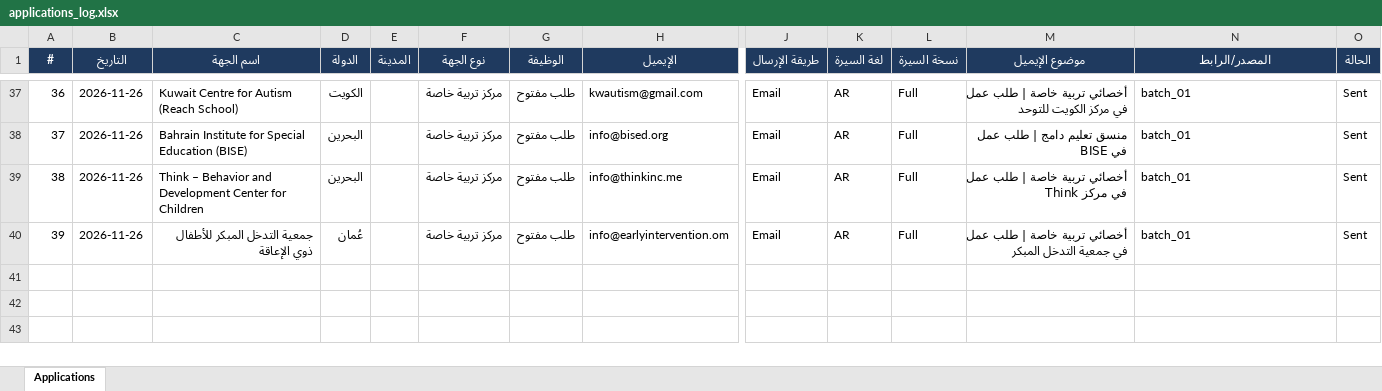
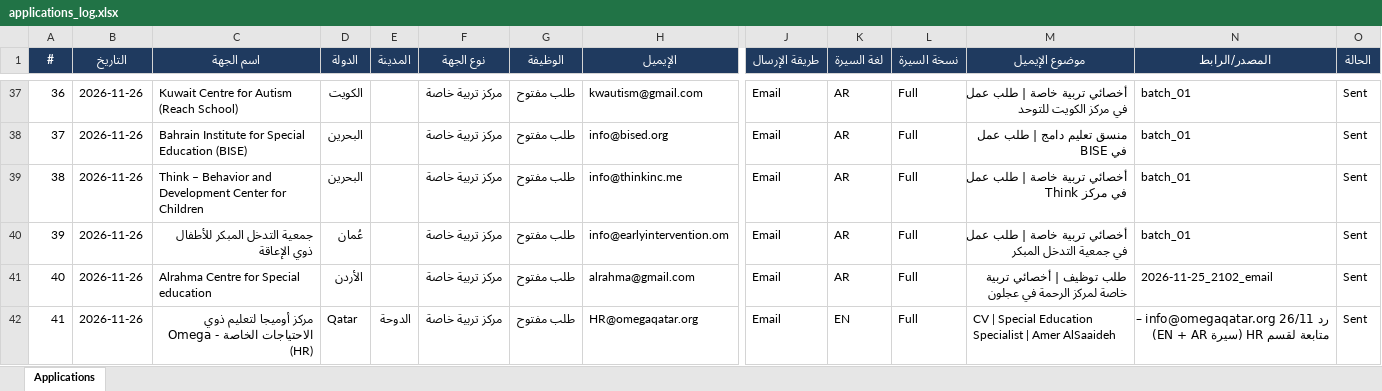
Before and after one commit to apptawfeer-blip/Job-application-11, an Excel workbook: output/applications_log.xlsx, sheet Applications, drawn as a sheet; only a part is shown, gaps mark what is left out; values as stored, in another font and other column widths than the file's, no borders; rows hold the shown columns only; the diff names each change by its address in the sheet, - before the commit and + after, or states it on an @@ line.

```diff
--- a/output/applications_log.xlsx (sheet Applications)
+++ b/output/applications_log.xlsx (sheet Applications)
+row 41: 40 | 2026-11-26 | Alrahma Centre for Special education | الأردن |  | مركز تربية خاصة | طلب مفتوح | alrahma@gmail.com | Email | AR | Full | طلب توظيف | أخصائي تربية خاصة لمركز الرحمة في عجلون | 2026-11-25_2102_email | Sent
+row 42: 41 | 2026-11-26 | مركز أوميجا لتعليم ذوي الاحتياجات الخاصة - Omega (HR) | Qatar | الدوحة | مركز تربية خاصة | طلب مفتوح | HR@omegaqatar.org | Email | EN | Full | CV | Special Education Specialist | Amer AlSaaideh | رد info@omegaqatar.org 26/11 – متابعة لقسم HR (سيرة EN + AR) | Sent
```
Also changed, not shown: output/dashboard.xlsx, output/saved_for_later.xlsx, 19 other files.
